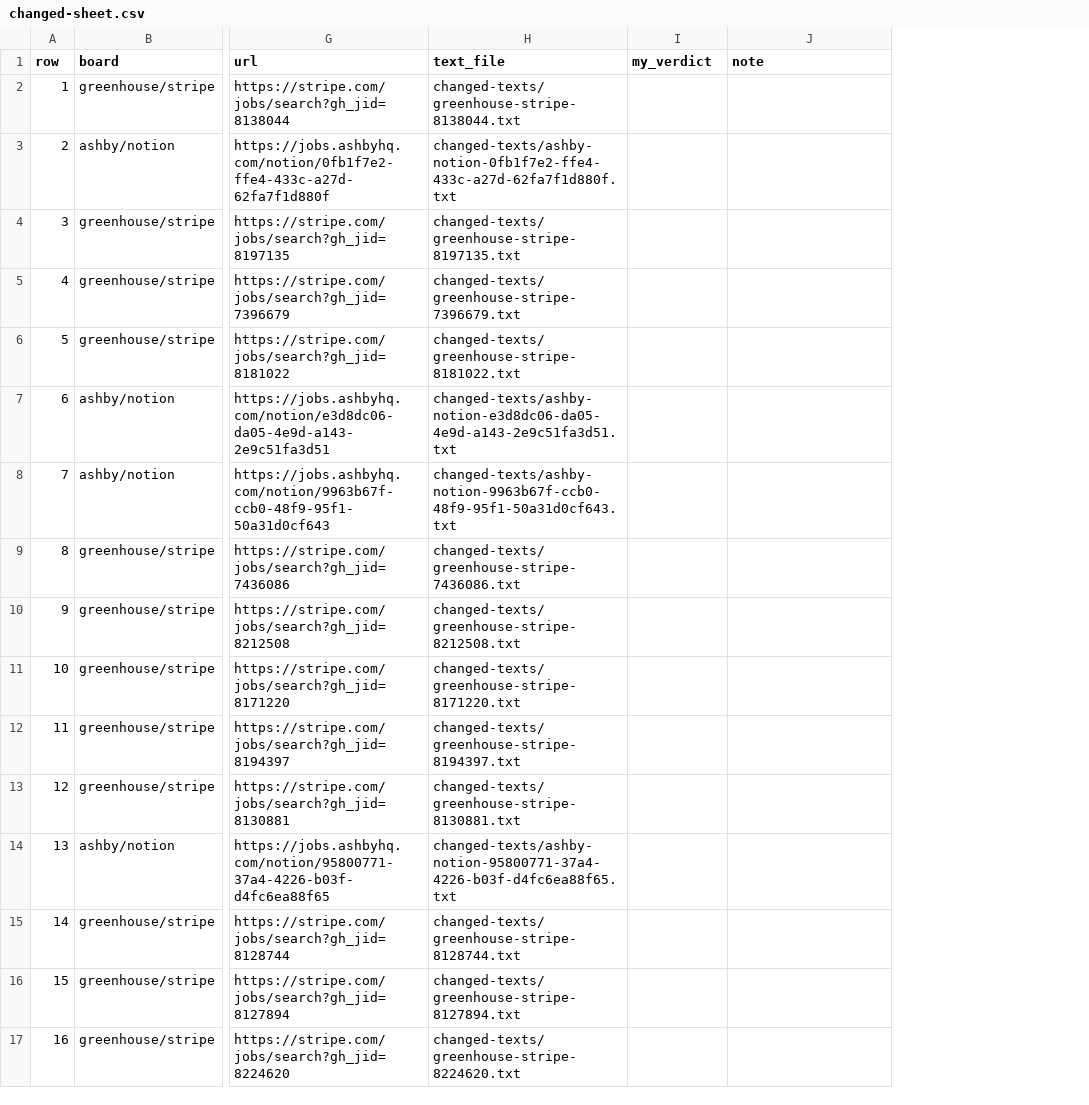
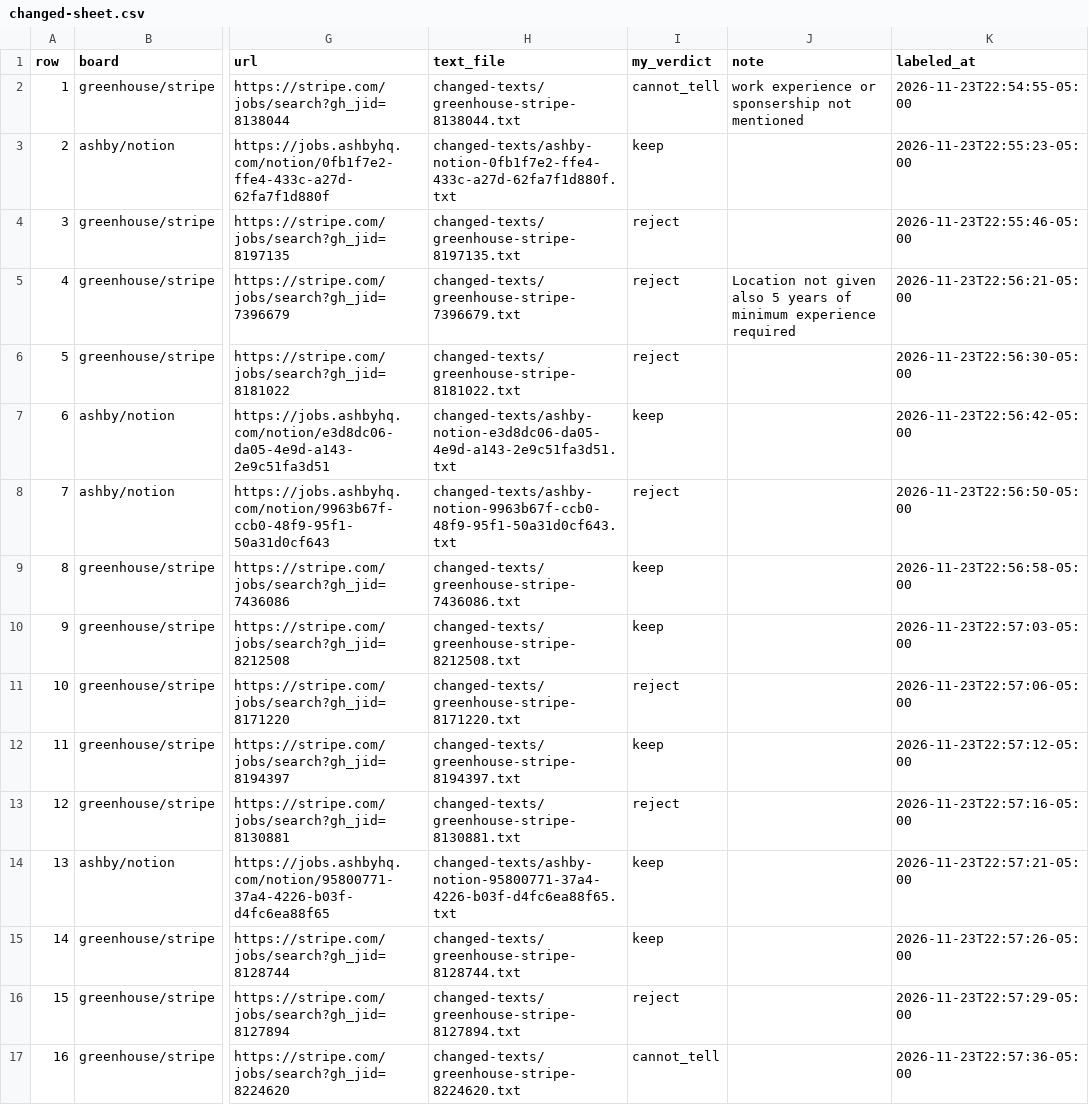
Before and after one commit to nikbearbrown/info-7375-prompt-engineering-for-generative-ai, a CSV file: fall-2026/tushar-p/js3-filter-tool-score/labels/changed-sheet.csv, drawn as a sheet; only a part is shown, gaps mark what is left out; the diff names each change by its address in the sheet, - before the commit and + after, or states it on an @@ line.

```diff
--- a/fall-2026/tushar-p/js3-filter-tool-score/labels/changed-sheet.csv
+++ b/fall-2026/tushar-p/js3-filter-tool-score/labels/changed-sheet.csv
+column K (labeled_at), rows 2-17: 2026-11-23T22:54:55-05:00 | 2026-11-23T22:55:23-05:00 | 2026-11-23T22:55:46-05:00 | 2026-11-23T22:56:21-05:00 | 2026-11-23T22:56:30-05:00 | 2026-11-23T22:56:42-05:00 | 2026-11-23T22:56:50-05:00 | 2026-11-23T22:56:58-05:00 | 2026-11-23T22:57:03-05:00 | 2026-11-23T22:57:06-05:00 | 2026-11-23T22:57:12-05:00 | 2026-11-23T22:57:16-05:00 | 2026-11-23T22:57:21-05:00 | 2026-11-23T22:57:26-05:00 | 2026-11-23T22:57:29-05:00 | 2026-11-23T22:57:36-05:00
-I2 (my_verdict): (empty)
+I2 (my_verdict): cannot_tell
-J2 (note): (empty)
+J2 (note): work experience or sponsership not mentioned
-I3 (my_verdict): (empty)
+I3 (my_verdict): keep
-I4:I6 (my_verdict): (empty)
+I4:I6 (my_verdict): reject
-J5 (note): (empty)
+J5 (note): Location not given also 5 years of minimum experience required
-I7 (my_verdict): (empty)
+I7 (my_verdict): keep
-I8 (my_verdict): (empty)
+I8 (my_verdict): reject
-I9:I10 (my_verdict): (empty)
+I9:I10 (my_verdict): keep
-I11 (my_verdict): (empty)
+I11 (my_verdict): reject
-I12 (my_verdict): (empty)
+I12 (my_verdict): keep
-I13 (my_verdict): (empty)
+I13 (my_verdict): reject
-I14:I15 (my_verdict): (empty)
+I14:I15 (my_verdict): keep
-I16 (my_verdict): (empty)
+I16 (my_verdict): reject
-I17 (my_verdict): (empty)
+I17 (my_verdict): cannot_tell
```
